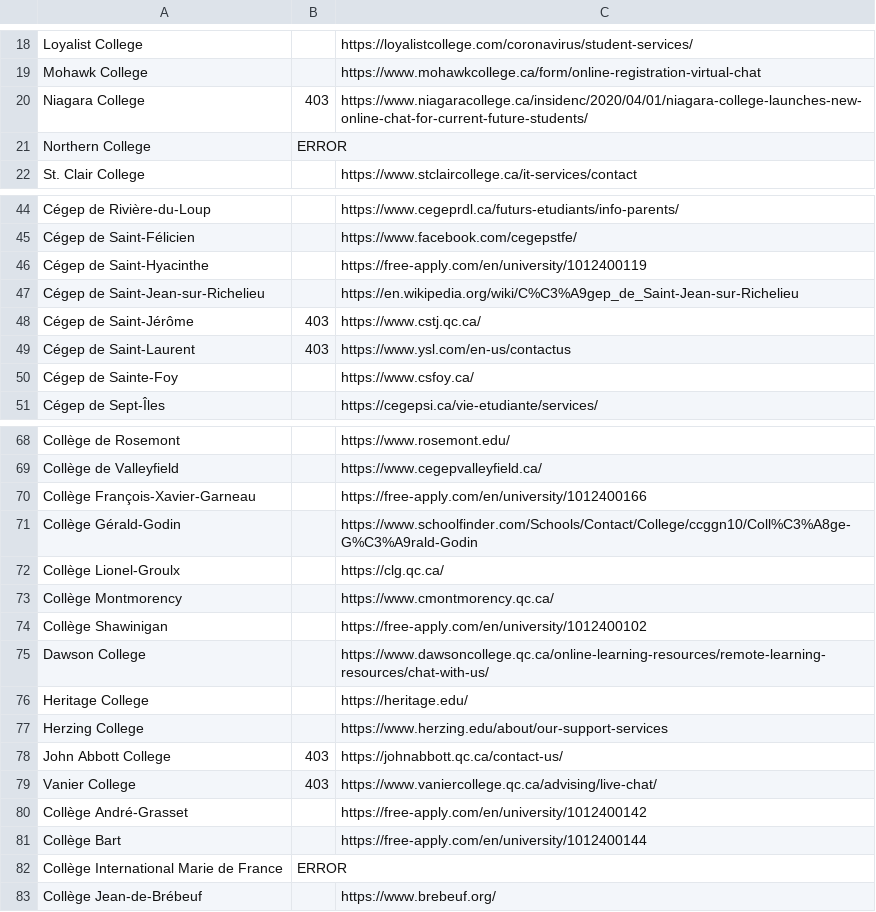
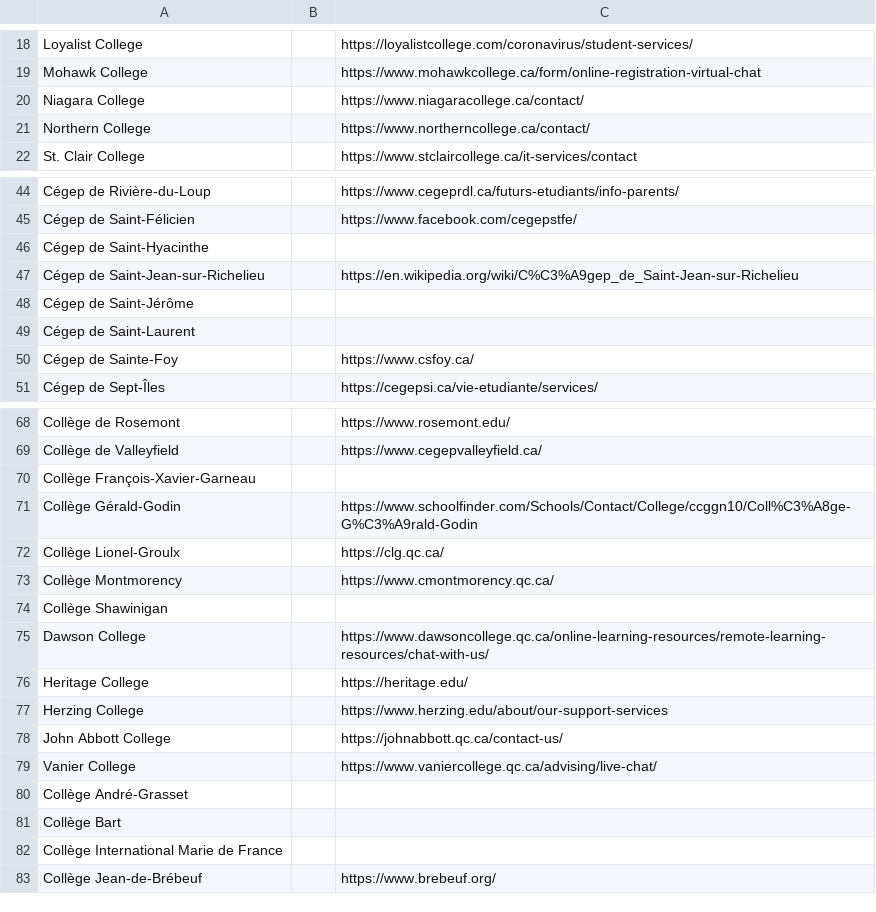
Before and after one commit to DavyComm100/crawl, a CSV file: listcollegeslivepersonca.csv, drawn as a sheet; only a part is shown, gaps mark what is left out; the diff covers the shown part only.

```diff
--- a/listcollegeslivepersonca.csv
+++ b/listcollegeslivepersonca.csv
@@ -19,4 +19,4 @@ Loyalist College,,https://loyalistcollege.com/coronavirus/student-services/
 Mohawk College,,https://www.mohawkcollege.ca/form/online-registration-virtual-chat
-Niagara College,403,https://www.niagaracollege.ca/insidenc/2020/04/01/niagara-college-launches-new-online-chat-for-current-future-students/
-Northern College,ERROR,
+Niagara College,,https://www.niagaracollege.ca/contact/
+Northern College,,https://www.northerncollege.ca/contact/
 St. Clair College,,https://www.stclaircollege.ca/it-services/contact
@@ -45,6 +45,6 @@ Cégep de Rivière-du-Loup,,https://www.cegeprdl.ca/futurs-etudiants/info-parent
 Cégep de Saint-Félicien,,https://www.facebook.com/cegepstfe/
-Cégep de Saint-Hyacinthe,,https://free-apply.com/en/university/1012400119
+Cégep de Saint-Hyacinthe,,
 Cégep de Saint-Jean-sur-Richelieu,,https://en.wikipedia.org/wiki/C%C3%A9gep_de_Saint-Jean-sur-Richelieu
-Cégep de Saint-Jérôme,403,https://www.cstj.qc.ca/
-Cégep de Saint-Laurent,403,https://www.ysl.com/en-us/contactus
+Cégep de Saint-Jérôme,,
+Cégep de Saint-Laurent,,
 Cégep de Sainte-Foy,,https://www.csfoy.ca/
@@ -69,3 +69,3 @@ Collège de Rosemont,,https://www.rosemont.edu/
 Collège de Valleyfield,,https://www.cegepvalleyfield.ca/
-Collège François-Xavier-Garneau,,https://free-apply.com/en/university/1012400166
+Collège François-Xavier-Garneau,,
 Collège Gérald-Godin,,https://www.schoolfinder.com/Schools/Contact/College/ccggn10/Coll%C3%A8ge-G%C3%A9rald-Godin
@@ -73,3 +73,3 @@ Collège Lionel-Groulx,,https://clg.qc.ca/
 Collège Montmorency,,https://www.cmontmorency.qc.ca/
-Collège Shawinigan,,https://free-apply.com/en/university/1012400102
+Collège Shawinigan,,
 Dawson College,,https://www.dawsoncollege.qc.ca/online-learning-resources/remote-learning-resources/chat-with-us/
@@ -77,7 +77,7 @@ Heritage College,,https://heritage.edu/
 Herzing College,,https://www.herzing.edu/about/our-support-services
-John Abbott College,403,https://johnabbott.qc.ca/contact-us/
-Vanier College,403,https://www.vaniercollege.qc.ca/advising/live-chat/
-Collège André-Grasset,,https://free-apply.com/en/university/1012400142
-Collège Bart,,https://free-apply.com/en/university/1012400144
-Collège International Marie de France,ERROR,
+John Abbott College,,https://johnabbott.qc.ca/contact-us/
+Vanier College,,https://www.vaniercollege.qc.ca/advising/live-chat/
+Collège André-Grasset,,
+Collège Bart,,
+Collège International Marie de France,,
 Collège Jean-de-Brébeuf,,https://www.brebeuf.org/
```
Also changed, not shown: 8 edited cells elsewhere in this file, 3 other files.
